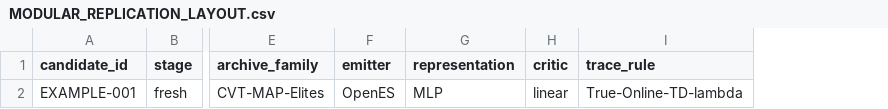
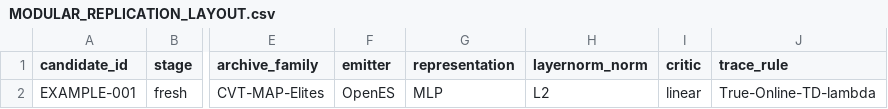
Before and after one commit to JohnChristianD/Actions, a CSV file: docs/MODULAR_REPLICATION_LAYOUT.csv, drawn as a sheet; only a part is shown, gaps mark what is left out; the diff names each change by its address in the sheet, - before the commit and + after, or states it on an @@ line.

Commit message:
docs: extend replication CSV with LayerNorm variant

```diff
--- a/docs/MODULAR_REPLICATION_LAYOUT.csv
+++ b/docs/MODULAR_REPLICATION_LAYOUT.csv
+column H (layernorm_norm), row 2: L2
```
